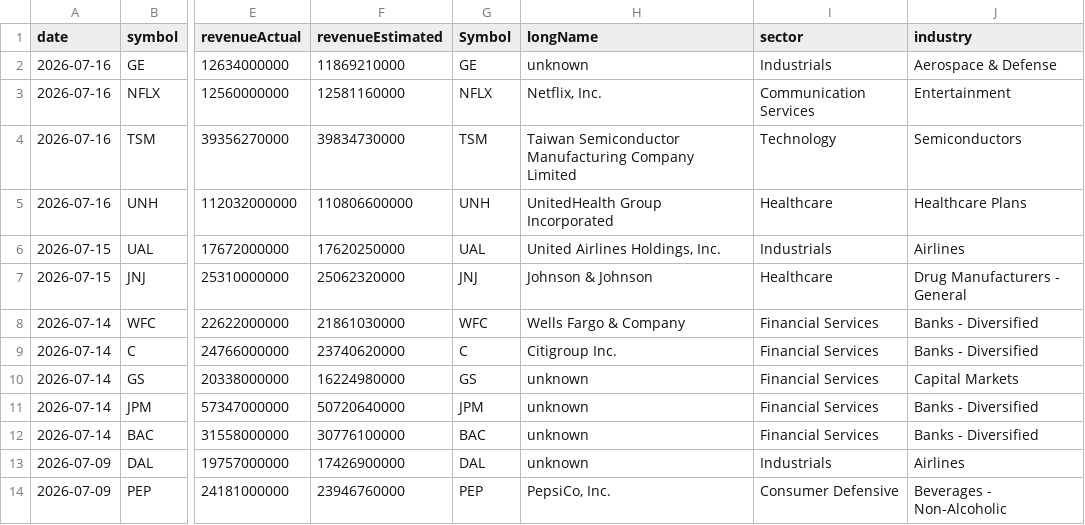
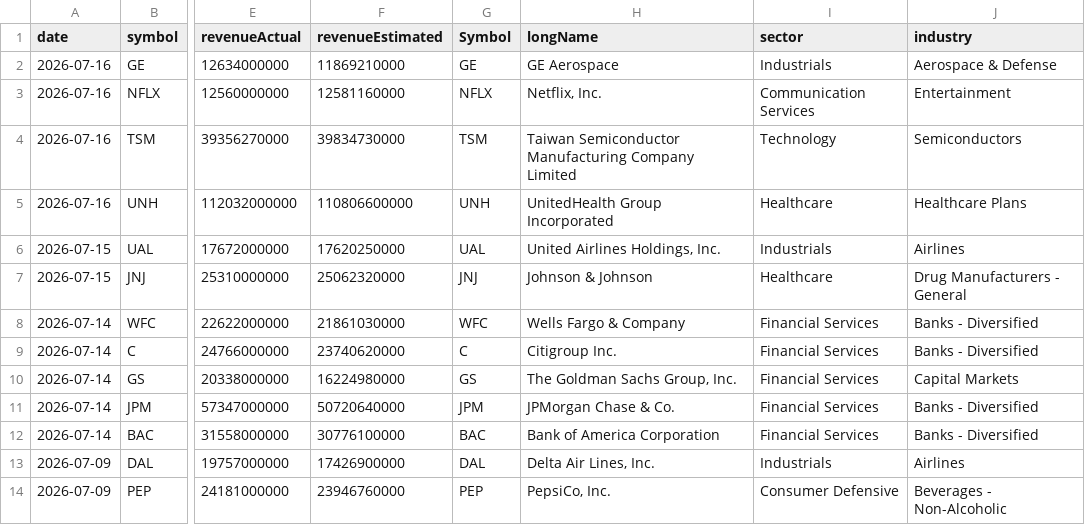
Before and after one commit to fishinmn/stock_screener, a CSV file: data/fundamentals_screener_recent_earnings.csv, drawn as a sheet; only a part is shown, gaps mark what is left out; the diff names each change by its address in the sheet, - before the commit and + after, or states it on an @@ line.

```diff
--- a/data/fundamentals_screener_recent_earnings.csv
+++ b/data/fundamentals_screener_recent_earnings.csv
-H2 (longName): unknown
+H2 (longName): GE Aerospace
-H10 (longName): unknown
+H10 (longName): The Goldman Sachs Group, Inc.
-H11 (longName): unknown
+H11 (longName): JPMorgan Chase & Co.
-H12 (longName): unknown
+H12 (longName): Bank of America Corporation
-H13 (longName): unknown
+H13 (longName): Delta Air Lines, Inc.
```
Also changed, not shown: data/recent_earnings_data.csv, data/upcoming_earnings.csv, 8 other files.
